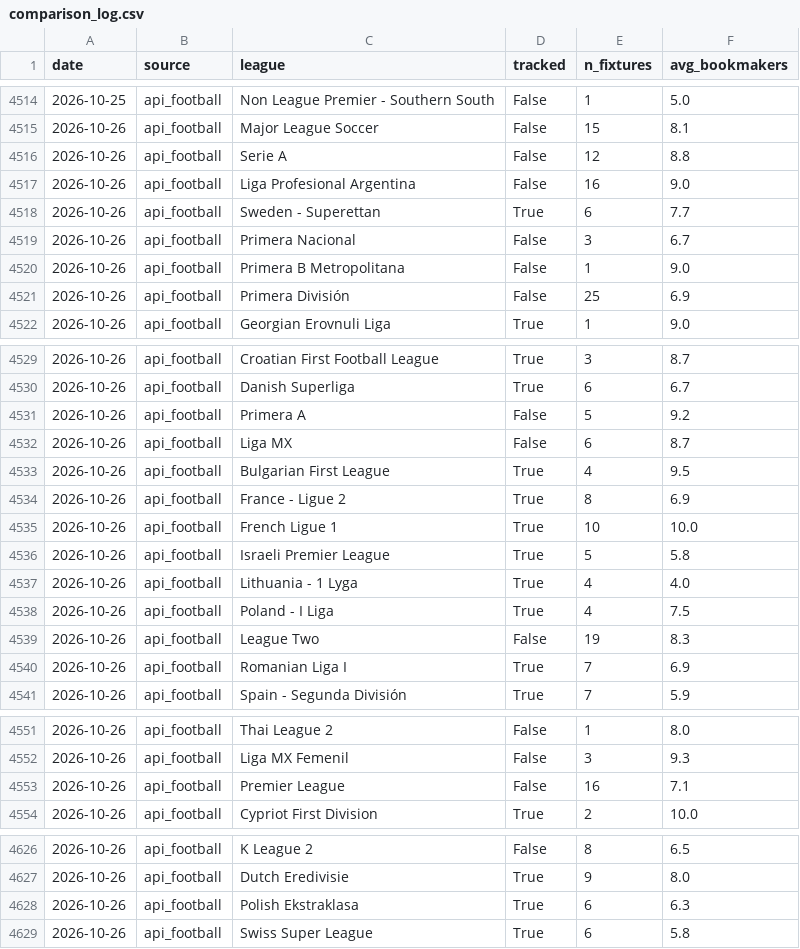
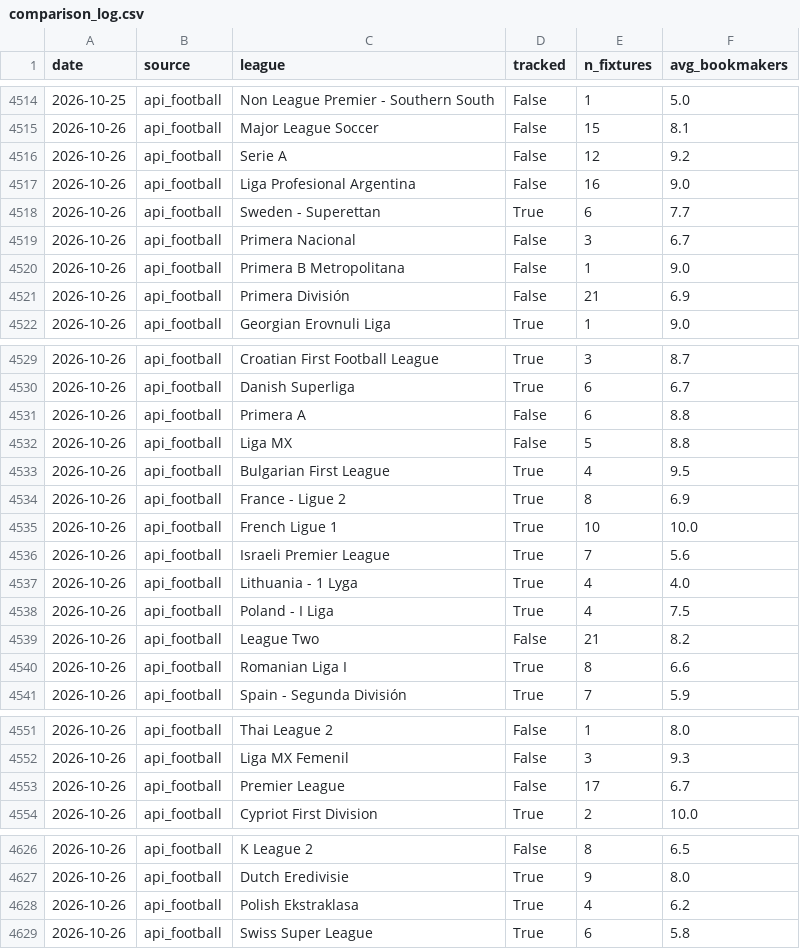
Before and after one commit to SmudgeYorkshire/footrankings, a CSV file: odds_coverage/comparison_log.csv, drawn as a sheet; only a part is shown, gaps mark what is left out; the diff covers the shown part only.

```diff
--- a/odds_coverage/comparison_log.csv
+++ b/odds_coverage/comparison_log.csv
@@ -4515,3 +4515,3 @@ date,source,league,tracked,n_fixtures,avg_bookmakers
 2026-10-26,api_football,Major League Soccer,False,15,8.1
-2026-10-26,api_football,Serie A,False,12,8.8
+2026-10-26,api_football,Serie A,False,12,9.2
 2026-10-26,api_football,Liga Profesional Argentina,False,16,9.0
@@ -4520,3 +4520,3 @@ date,source,league,tracked,n_fixtures,avg_bookmakers
 2026-10-26,api_football,Primera B Metropolitana,False,1,9.0
-2026-10-26,api_football,Primera División,False,25,6.9
+2026-10-26,api_football,Primera División,False,21,6.9
 2026-10-26,api_football,Georgian Erovnuli Liga,True,1,9.0
@@ -4530,4 +4530,4 @@ date,source,league,tracked,n_fixtures,avg_bookmakers
 2026-10-26,api_football,Danish Superliga,True,6,6.7
-2026-10-26,api_football,Primera A,False,5,9.2
-2026-10-26,api_football,Liga MX,False,6,8.7
+2026-10-26,api_football,Primera A,False,6,8.8
+2026-10-26,api_football,Liga MX,False,5,8.8
 2026-10-26,api_football,Bulgarian First League,True,4,9.5
@@ -4535,7 +4535,7 @@ date,source,league,tracked,n_fixtures,avg_bookmakers
 2026-10-26,api_football,French Ligue 1,True,10,10.0
-2026-10-26,api_football,Israeli Premier League,True,5,5.8
+2026-10-26,api_football,Israeli Premier League,True,7,5.6
 2026-10-26,api_football,Lithuania - 1 Lyga,True,4,4.0
 2026-10-26,api_football,Poland - I Liga,True,4,7.5
-2026-10-26,api_football,League Two,False,19,8.3
-2026-10-26,api_football,Romanian Liga I,True,7,6.9
+2026-10-26,api_football,League Two,False,21,8.2
+2026-10-26,api_football,Romanian Liga I,True,8,6.6
 2026-10-26,api_football,Spain - Segunda División,True,7,5.9
@@ -4552,3 +4552,3 @@ date,source,league,tracked,n_fixtures,avg_bookmakers
 2026-10-26,api_football,Liga MX Femenil,False,3,9.3
-2026-10-26,api_football,Premier League,False,16,7.1
+2026-10-26,api_football,Premier League,False,17,6.7
 2026-10-26,api_football,Cypriot First Division,True,2,10.0
@@ -4627,3 +4627,3 @@ date,source,league,tracked,n_fixtures,avg_bookmakers
 2026-10-26,api_football,Dutch Eredivisie,True,9,8.0
-2026-10-26,api_football,Polish Ekstraklasa,True,6,6.3
+2026-10-26,api_football,Polish Ekstraklasa,True,4,6.2
 2026-10-26,api_football,Swiss Super League,True,6,5.8
```
Also changed, not shown: 1 added row, 1 removed row and 29 edited cells elsewhere in this file, ratings/club_rating_adjustments.csv, 2 other files.
